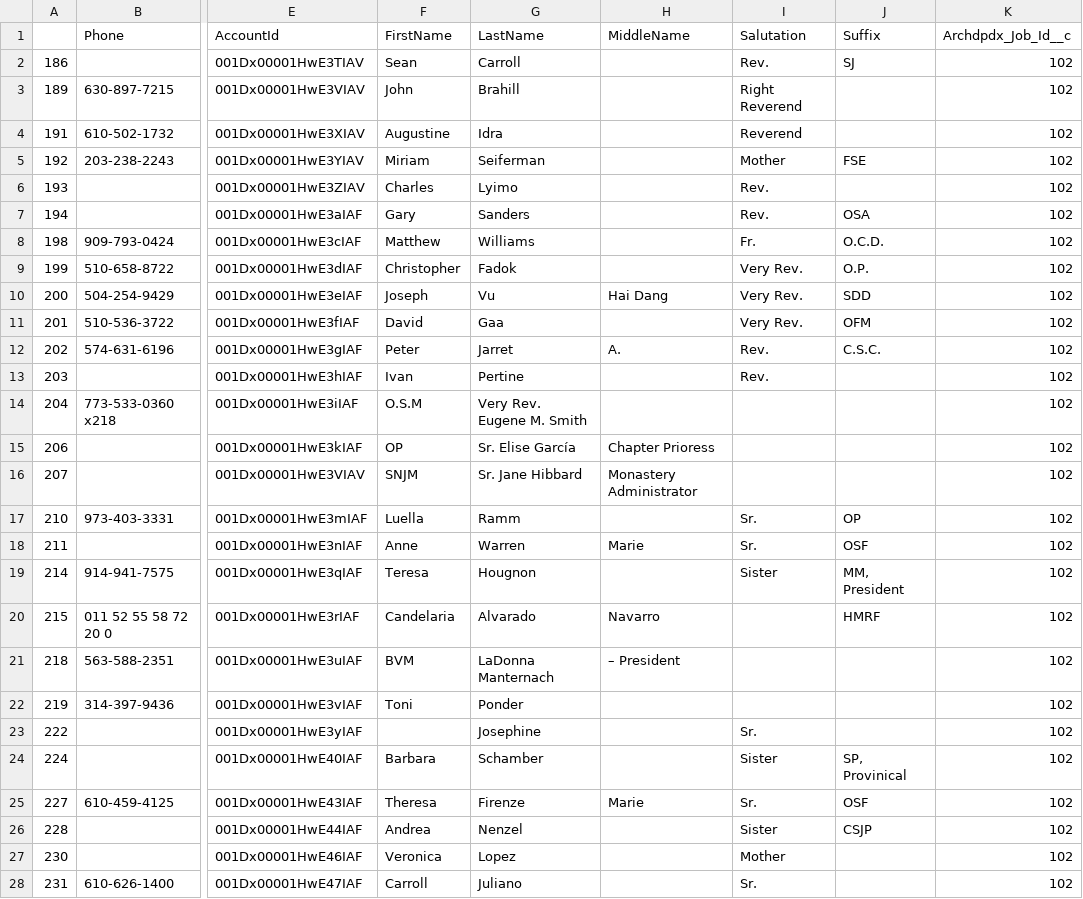
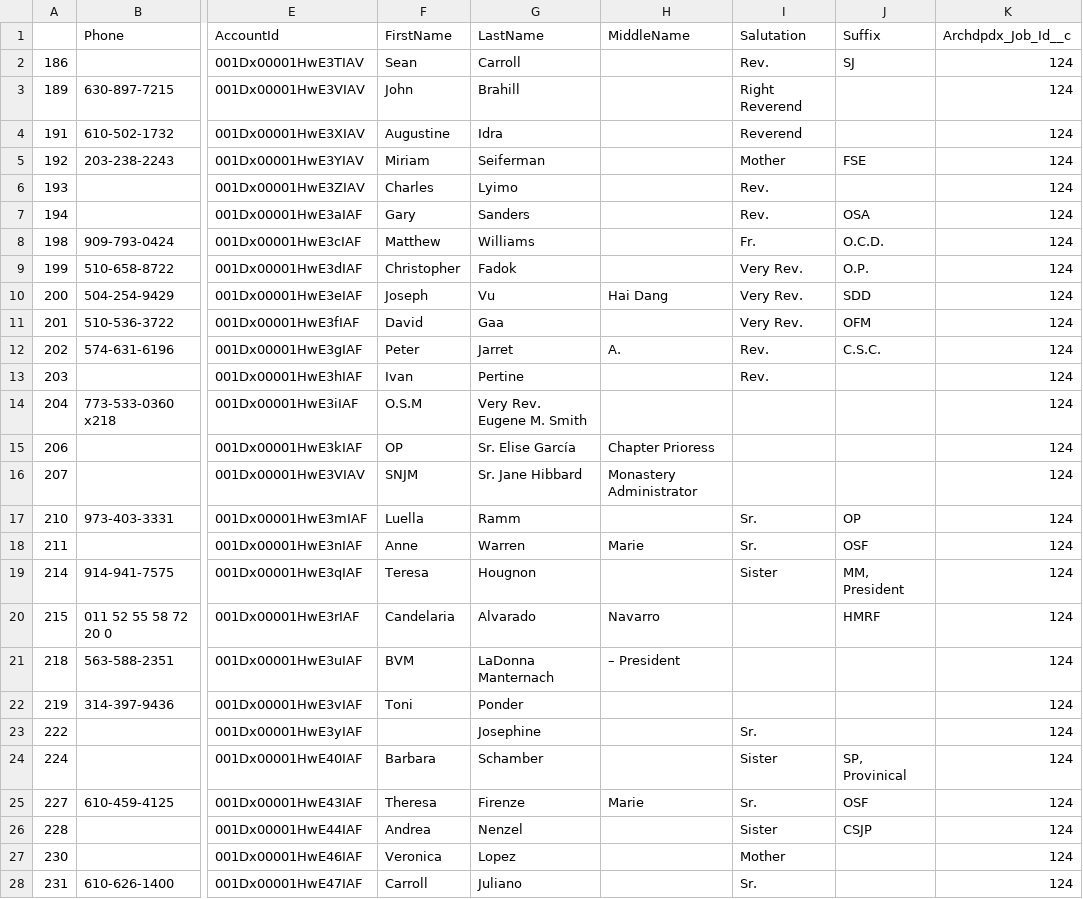
Before and after one commit to Cath-Strategic-Tech/adpdx_etl, a CSV file: staging_files/religious_superiors_staging.csv, drawn as a sheet; only a part is shown, gaps mark what is left out; the diff covers the shown part only; the diff names each change by its address in the sheet, - before the commit and + after, or states it on an @@ line.

```diff
--- a/staging_files/religious_superiors_staging.csv
+++ b/staging_files/religious_superiors_staging.csv
-K2:K28 (Archdpdx_Job_Id__c): 102
+K2:K28 (Archdpdx_Job_Id__c): 124
```
Also changed, not shown: 15 edited cells elsewhere in this file, staging_files/accounts_staging.csv, staging_files/affiliations_staging.csv, 11 other files.
